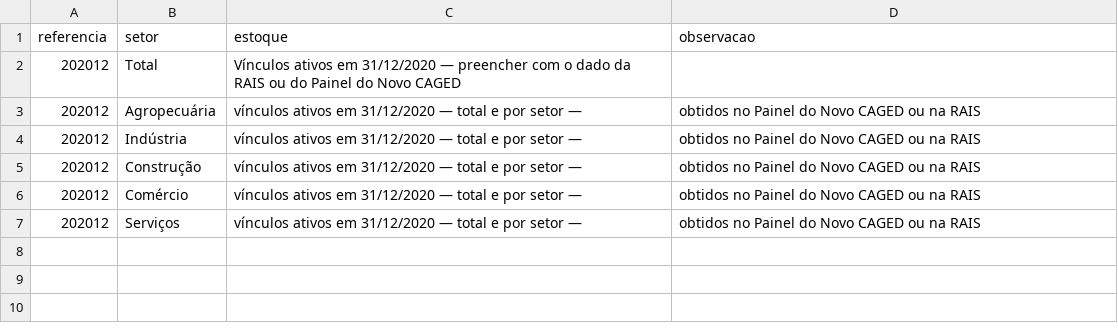
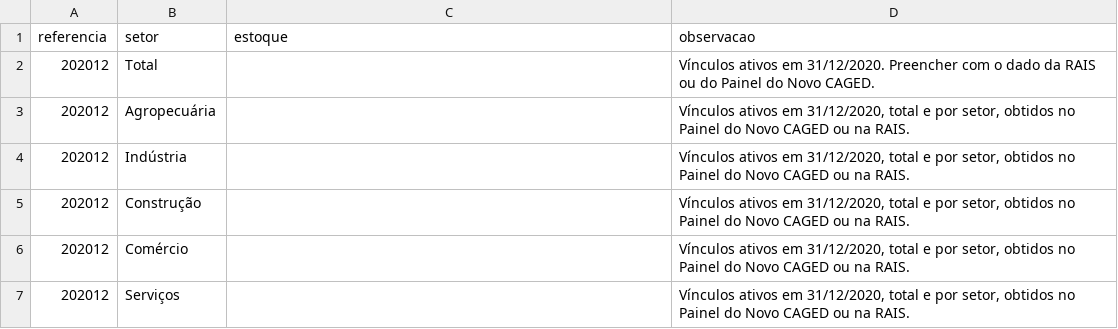
Before and after one commit to carlosrafaelmallmann-cloud/Indicadores, a CSV file: dados/estoque_base.csv, drawn as a sheet.

Commit message:
Corrigir formatação do estoque_base.csv
As linhas de setor tinham vírgulas soltas fora de aspas no texto livre, gerando colunas extras que o csv.DictReader absorvia silenciosamente. Agora todo texto livre está entre aspas e o campo 'estoque' fica vazio (em vez de conter texto), evitando corromper a coluna quando alguém preencher o valor real pela interface web.

```diff
--- a/dados/estoque_base.csv
+++ b/dados/estoque_base.csv
@@ -1,7 +1,7 @@
 referencia,setor,estoque,observacao
-202012,Total,"Vínculos ativos em 31/12/2020 — preencher com o dado da RAIS ou do Painel do Novo CAGED",
-202012,Agropecuária,vínculos ativos em 31/12/2020 — total e por setor —, obtidos no Painel do Novo CAGED ou na RAIS,
-202012,Indústria,vínculos ativos em 31/12/2020 — total e por setor —, obtidos no Painel do Novo CAGED ou na RAIS,
-202012,Construção,vínculos ativos em 31/12/2020 — total e por setor —, obtidos no Painel do Novo CAGED ou na RAIS,
-202012,Comércio,vínculos ativos em 31/12/2020 — total e por setor —, obtidos no Painel do Novo CAGED ou na RAIS,
-202012,Serviços,vínculos ativos em 31/12/2020 — total e por setor —, obtidos no Painel do Novo CAGED ou na RAIS,
+202012,Total,,"Vínculos ativos em 31/12/2020. Preencher com o dado da RAIS ou do Painel do Novo CAGED."
+202012,Agropecuária,,"Vínculos ativos em 31/12/2020, total e por setor, obtidos no Painel do Novo CAGED ou na RAIS."
+202012,Indústria,,"Vínculos ativos em 31/12/2020, total e por setor, obtidos no Painel do Novo CAGED ou na RAIS."
+202012,Construção,,"Vínculos ativos em 31/12/2020, total e por setor, obtidos no Painel do Novo CAGED ou na RAIS."
+202012,Comércio,,"Vínculos ativos em 31/12/2020, total e por setor, obtidos no Painel do Novo CAGED ou na RAIS."
+202012,Serviços,,"Vínculos ativos em 31/12/2020, total e por setor, obtidos no Painel do Novo CAGED ou na RAIS."
```
